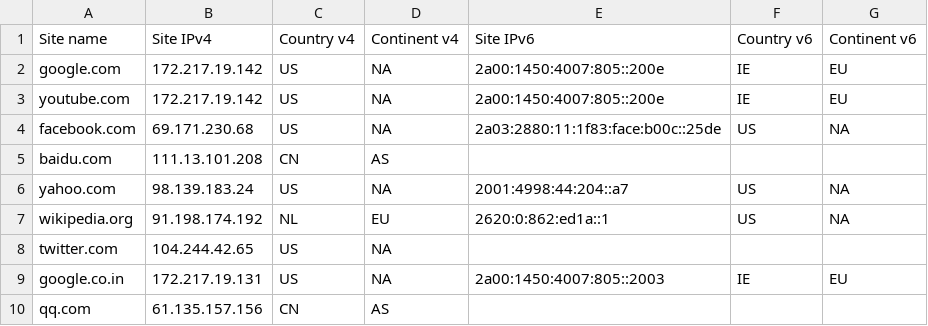
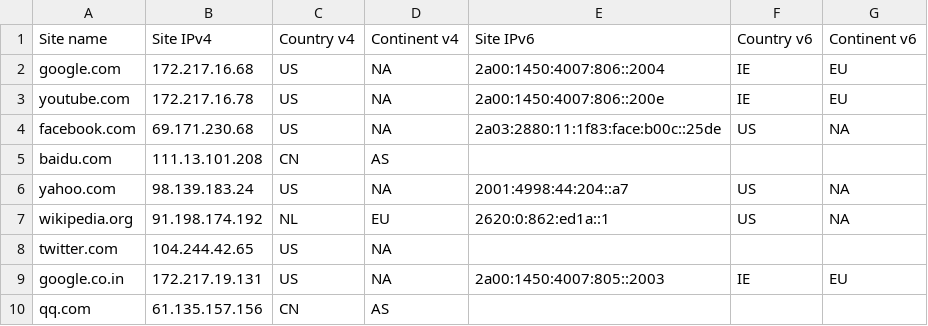
Before and after one commit to SeleneLI/Atlas, a CSV file: conduct_measurements/5_probes_to_alexa_top500/top_510_websites_fr.csv, drawn as a sheet; only a part is shown.

```diff
--- a/conduct_measurements/5_probes_to_alexa_top500/top_510_websites_fr.csv
+++ b/conduct_measurements/5_probes_to_alexa_top500/top_510_websites_fr.csv
@@ -1,4 +1,4 @@
 Site name;Site IPv4;Country v4;Continent v4;Site IPv6;Country v6;Continent v6
-google.com;172.217.19.142;US;NA;2a00:1450:4007:805::200e;IE;EU
-youtube.com;172.217.19.142;US;NA;2a00:1450:4007:805::200e;IE;EU
+google.com;172.217.16.68;US;NA;2a00:1450:4007:806::2004;IE;EU
+youtube.com;172.217.16.78;US;NA;2a00:1450:4007:806::200e;IE;EU
 facebook.com;69.171.230.68;US;NA;2a03:2880:11:1f83:face:b00c::25de;US;NA
```
Also changed, not shown: 54 other files.
